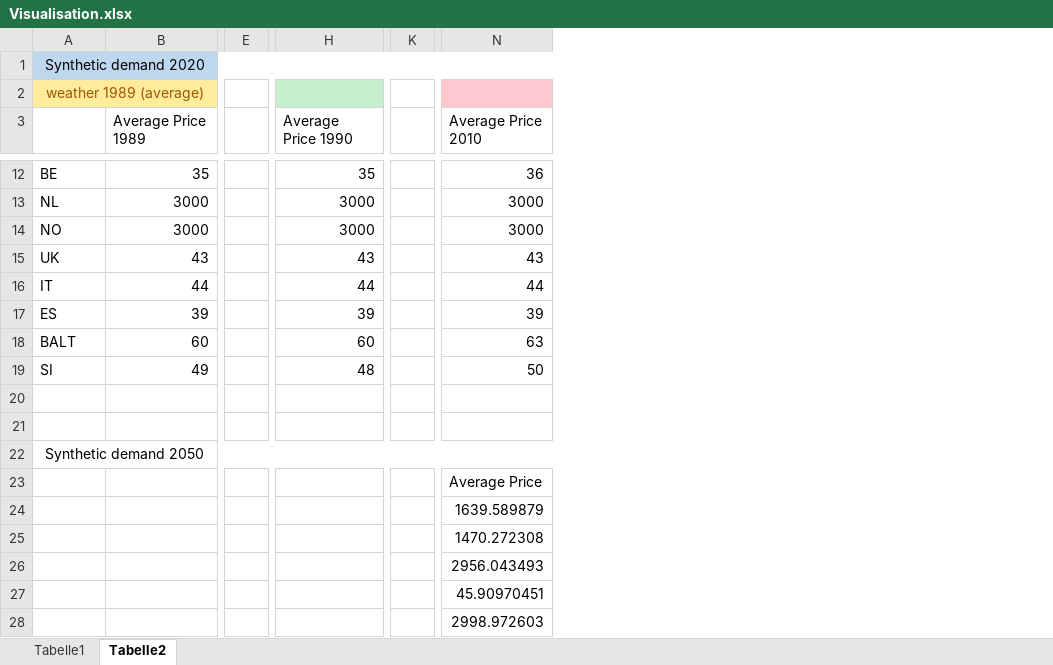
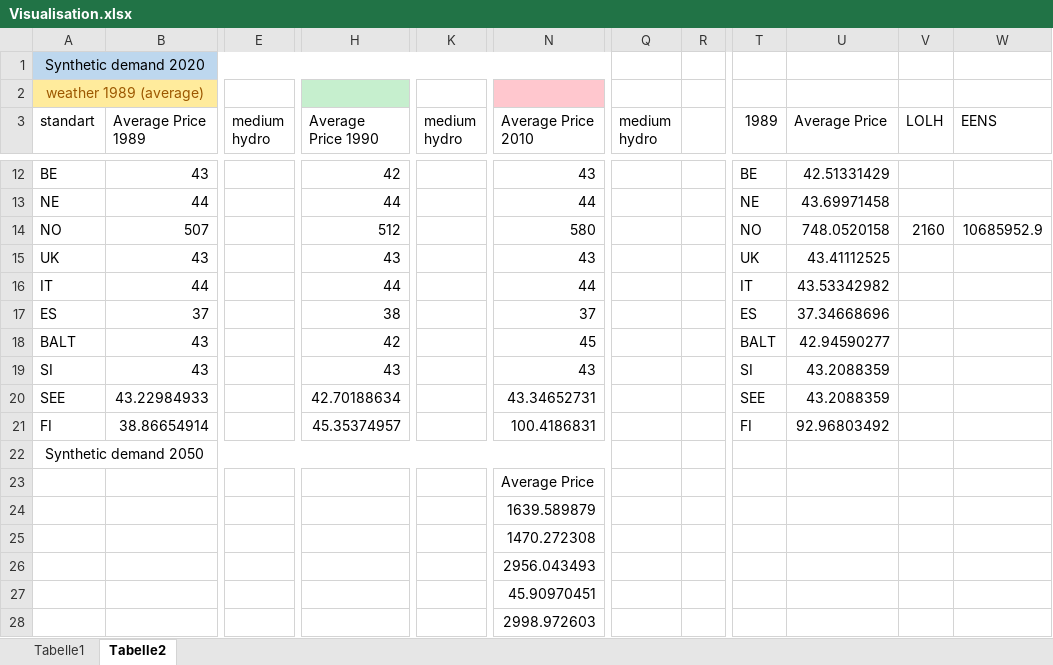
Before and after one commit to bernemax/ARO_Dunkelflaute_Europe, an Excel workbook: NTC_node_model/Output visualisation/Visualisation.xlsx, sheet Tabelle2, drawn as a sheet; only a part is shown, gaps mark what is left out; values as stored, in another font and other column widths than the file's, no borders; removed rows and columns are numbered as before the commit, all else as after; rows hold the shown columns only; the diff covers the shown part only; the diff names each change by its address in the sheet, - before the commit and + after, or states it on an @@ line.

```diff
--- a/NTC_node_model/Output visualisation/Visualisation.xlsx (sheet Tabelle2)
+++ b/NTC_node_model/Output visualisation/Visualisation.xlsx (sheet Tabelle2)
-column E, empty
+column E (medium hydro), empty
-column K, empty
+column K (medium hydro), empty
+column Q (medium hydro), empty
+column R, empty
+column T (1989), row 12: BE; rows 15-21: UK | IT | ES | BALT | SI | SEE | FI
+column U (Average Price), row 12: 42.51331429; rows 15-21: 43.41112525 | 43.53342982 | 37.34668696 | 42.94590277 | 43.2088359 | 43.2088359 | 92.96803492
+column V (LOLH), empty
+column W (EENS), empty
-A3: (empty)
+A3: standart
-B12 (Average Price 1989): 35
+B12 (Average Price 1989): 43
-H12 (Average Price 1990): 35
+H12 (Average Price 1990): 42
-N12 (Average Price 2010): 36
+N12 (Average Price 2010): 43
-row 13: NL | 3000 |  | 3000 |  | 3000
-row 14: NO | 3000 |  | 3000 |  | 3000
+row 13: NE | 44 |  | 44 |  | 44 |  |  | NE | 43.69971458
+row 14: NO | 507 |  | 512 |  | 580 |  |  | NO | 748.0520158 | 2160 | 10685952.9
-B17 (Average Price 1989): 39
+B17 (Average Price 1989): 37
-H17 (Average Price 1990): 39
+H17 (Average Price 1990): 38
-N17 (Average Price 2010): 39
+N17 (Average Price 2010): 37
-B18 (Average Price 1989): 60
+B18 (Average Price 1989): 43
-H18 (Average Price 1990): 60
+H18 (Average Price 1990): 42
-N18 (Average Price 2010): 63
+N18 (Average Price 2010): 45
-B19 (Average Price 1989): 49
+B19 (Average Price 1989): 43
-H19 (Average Price 1990): 48
+H19 (Average Price 1990): 43
-N19 (Average Price 2010): 50
+N19 (Average Price 2010): 43
-row 20: (empty)
+row 20: SEE | 43.22984933 |  | 42.70188634 |  | 43.34652731 |  |  | SEE | 43.2088359
-row 21: (empty)
+row 21: FI | 38.86654914 |  | 45.35374957 |  | 100.4186831 |  |  | FI | 92.96803492
```
Also changed, not shown: 2 added rows, 2 removed rows, 1 added column and 15 edited cells elsewhere in this sheet, charts or pictures, NTC_node_model/Output_toy_1.xlsx, 14 other files.
